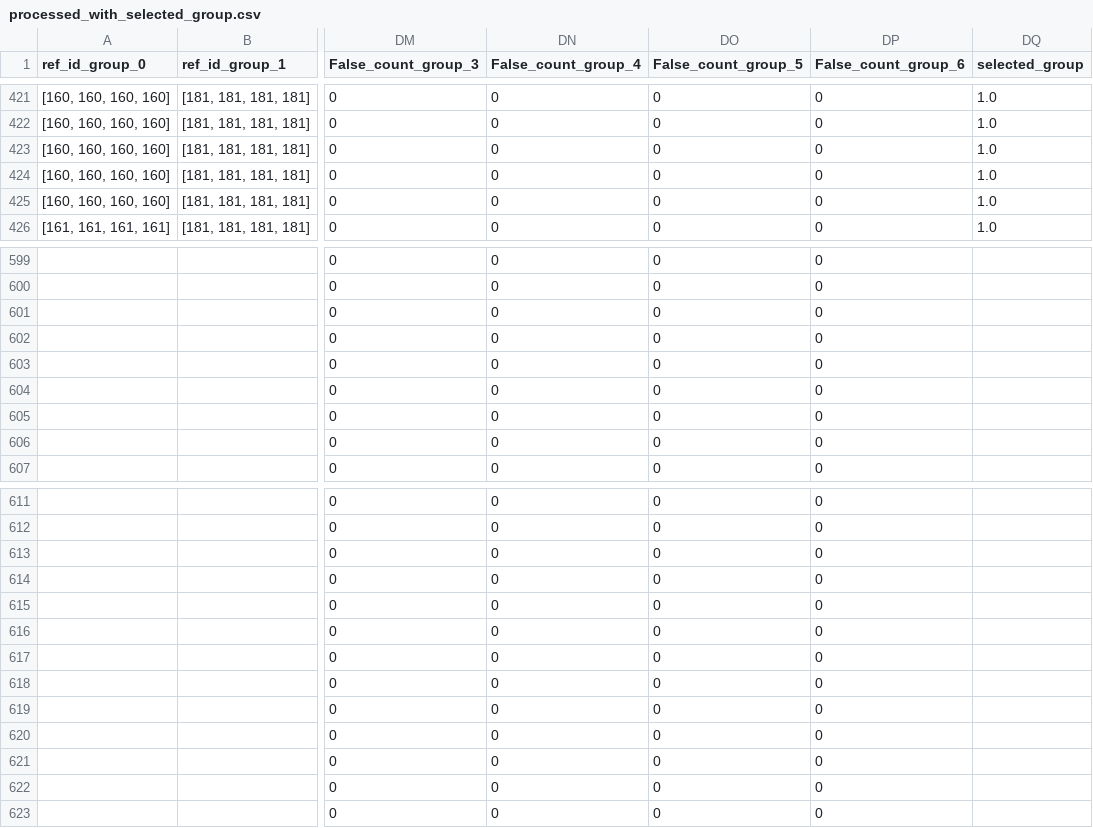
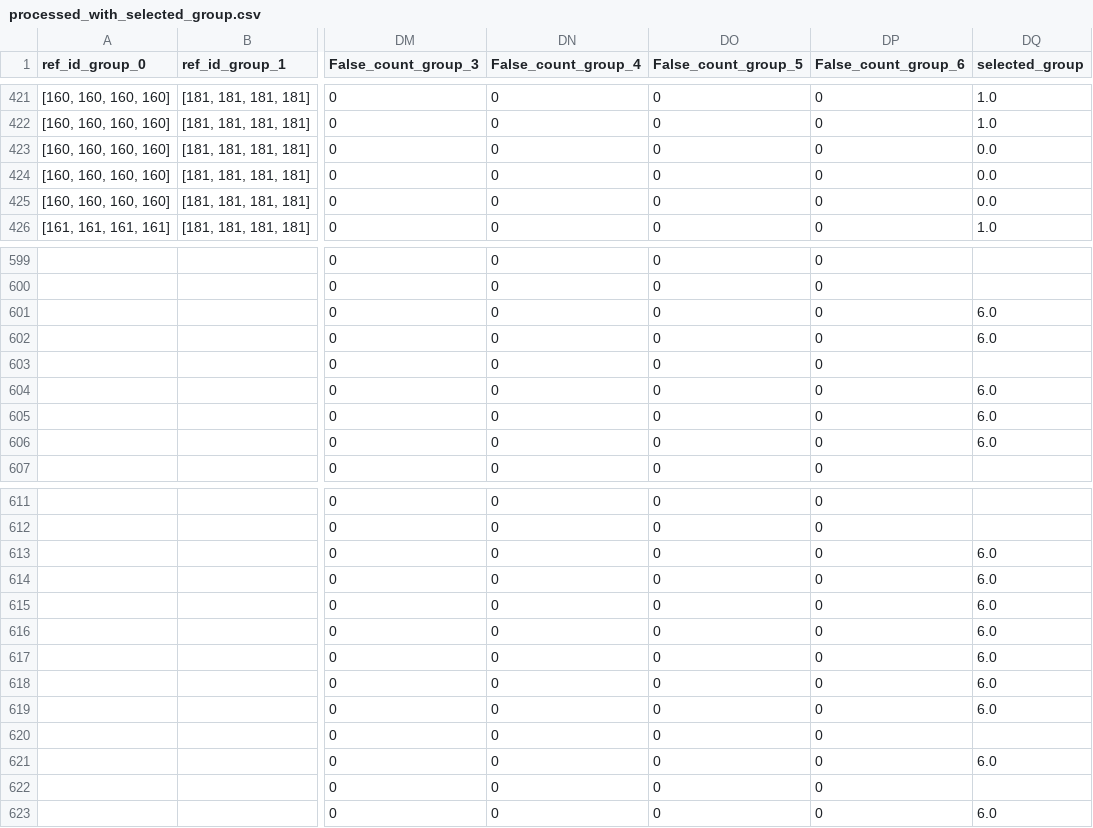
Before and after one commit to HedayatHaddadi/ILThermo_Activity, a CSV file: processed_with_selected_group.csv, drawn as a sheet; only a part is shown, gaps mark what is left out; the diff covers the shown part only; the diff names each change by its address in the sheet, - before the commit and + after, or states it on an @@ line.

Commit message:
removing conflicted data

```diff
--- a/processed_with_selected_group.csv
+++ b/processed_with_selected_group.csv
-DQ423:DQ425 (selected_group): 1.0
+DQ423:DQ425 (selected_group): 0.0
-DQ601:DQ602 (selected_group): (empty)
+DQ601:DQ602 (selected_group): 6.0
-DQ604:DQ606 (selected_group): (empty)
+DQ604:DQ606 (selected_group): 6.0
-DQ613:DQ619 (selected_group): (empty)
+DQ613:DQ619 (selected_group): 6.0
-DQ621 (selected_group): (empty)
+DQ621 (selected_group): 6.0
-DQ623 (selected_group): (empty)
+DQ623 (selected_group): 6.0
```
Also changed, not shown: 6 edited cells elsewhere in this file, 9 other files.
